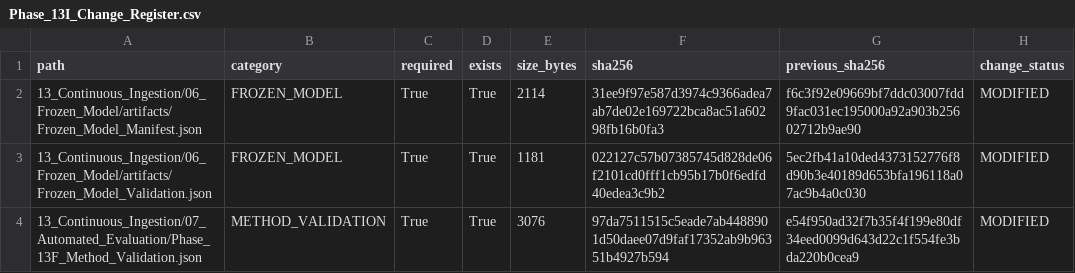
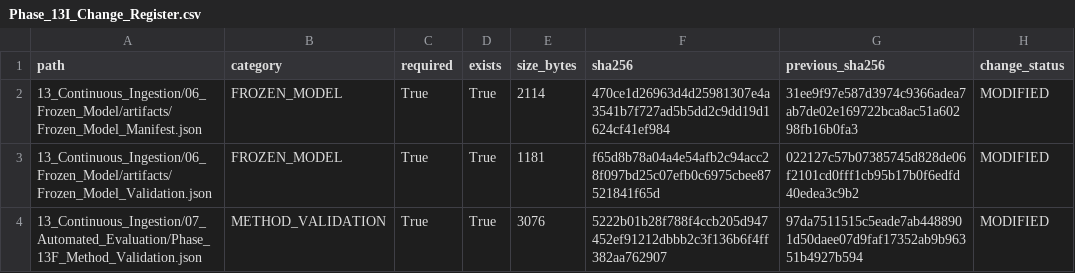
Before and after one commit to Shash-ai/Semiconductor-Credit-Risk-ML, a CSV file: 13_Continuous_Ingestion/08_Governance/Phase_13I_Change_Register.csv, drawn as a sheet.

```diff
--- a/13_Continuous_Ingestion/08_Governance/Phase_13I_Change_Register.csv
+++ b/13_Continuous_Ingestion/08_Governance/Phase_13I_Change_Register.csv
@@ -1,4 +1,4 @@
 path,category,required,exists,size_bytes,sha256,previous_sha256,change_status
-13_Continuous_Ingestion/06_Frozen_Model/artifacts/Frozen_Model_Manifest.json,FROZEN_MODEL,True,True,2114,31ee9f97e587d3974c9366adea7ab7de02e169722bca8ac51a60298fb16b0fa3,f6c3f92e09669bf7ddc03007fdd9fac031ec195000a92a903b25602712b9ae90,MODIFIED
-13_Continuous_Ingestion/06_Frozen_Model/artifacts/Frozen_Model_Validation.json,FROZEN_MODEL,True,True,1181,022127c57b07385745d828de06f2101cd0fff1cb95b17b0f6edfd40edea3c9b2,5ec2fb41a10ded4373152776f8d90b3e40189d653bfa196118a07ac9b4a0c030,MODIFIED
-13_Continuous_Ingestion/07_Automated_Evaluation/Phase_13F_Method_Validation.json,METHOD_VALIDATION,True,True,3076,97da7511515c5eade7ab4488901d50daee07d9faf17352ab9b96351b4927b594,e54f950ad32f7b35f4f199e80df34eed0099d643d22c1f554fe3bda220b0cea9,MODIFIED
+13_Continuous_Ingestion/06_Frozen_Model/artifacts/Frozen_Model_Manifest.json,FROZEN_MODEL,True,True,2114,470ce1d26963d4d25981307e4a3541b7f727ad5b5dd2c9dd19d1624cf41ef984,31ee9f97e587d3974c9366adea7ab7de02e169722bca8ac51a60298fb16b0fa3,MODIFIED
+13_Continuous_Ingestion/06_Frozen_Model/artifacts/Frozen_Model_Validation.json,FROZEN_MODEL,True,True,1181,f65d8b78a04a4e54afb2c94acc28f097bd25c07efb0c6975cbee87521841f65d,022127c57b07385745d828de06f2101cd0fff1cb95b17b0f6edfd40edea3c9b2,MODIFIED
+13_Continuous_Ingestion/07_Automated_Evaluation/Phase_13F_Method_Validation.json,METHOD_VALIDATION,True,True,3076,5222b01b28f788f4ccb205d947452ef91212dbbb2c3f136b6f4ff382aa762907,97da7511515c5eade7ab4488901d50daee07d9faf17352ab9b96351b4927b594,MODIFIED
```
Also changed, not shown: 13_Continuous_Ingestion/08_Governance/Phase_13I_Artifact_Hashes.csv, 10 other files.
